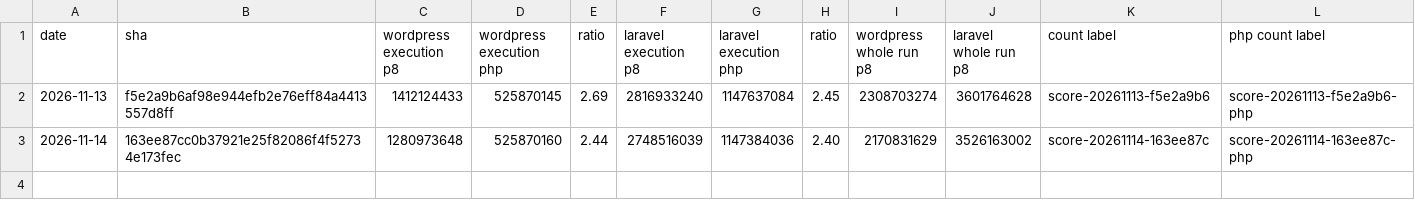
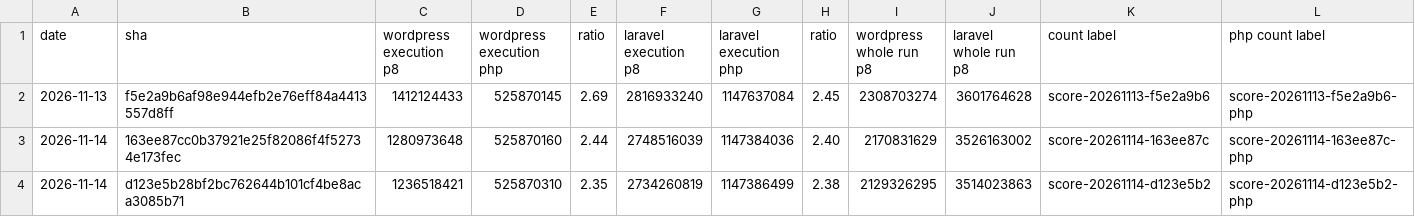
Before and after one commit to p8runtime/runtime, a TSV file: bench/scoreboard/results.tsv, drawn as a sheet.

Commit message:
Scoreboard: main d123e5b2, 14 Nov

```diff
--- a/bench/scoreboard/results.tsv
+++ b/bench/scoreboard/results.tsv
@@ -3 +3,2 @@ date	sha	wordpress execution p8	wordpress execution php	ratio	laravel execution
 2026-11-14	163ee87cc0b37921e25f82086f4f52734e173fec	1280973648	525870160	2.44	2748516039	1147384036	2.40	2170831629	3526163002	score-20261114-163ee87c	score-20261114-163ee87c-php
+2026-11-14	d123e5b28bf2bc762644b101cf4be8aca3085b71	1236518421	525870310	2.35	2734260819	1147386499	2.38	2129326295	3514023863	score-20261114-d123e5b2	score-20261114-d123e5b2-php
```
